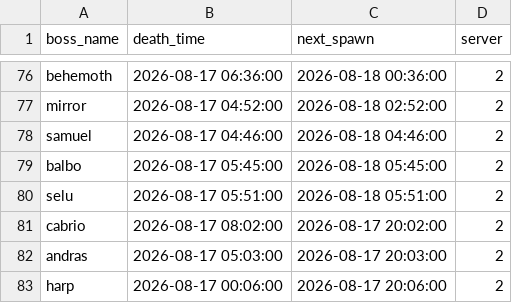
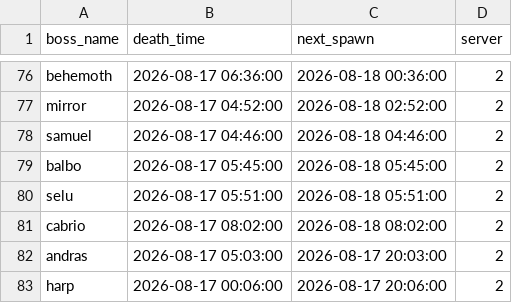
Before and after one commit to hieppron/l2m-data, a CSV file: boss_data.csv, drawn as a sheet; only a part is shown, gaps mark what is left out.

Commit message:
Auto-update: 20:02:29

```diff
--- a/boss_data.csv
+++ b/boss_data.csv
@@ -80,3 +80,3 @@ balbo,2026-08-17 05:45:00,2026-08-18 05:45:00,2
 selu,2026-08-17 05:51:00,2026-08-18 05:51:00,2
-cabrio,2026-08-17 08:02:00,2026-08-17 20:02:00,2
+cabrio,2026-08-17 08:02:00,2026-08-18 08:02:00,2
 andras,2026-08-17 05:03:00,2026-08-17 20:03:00,2
```
